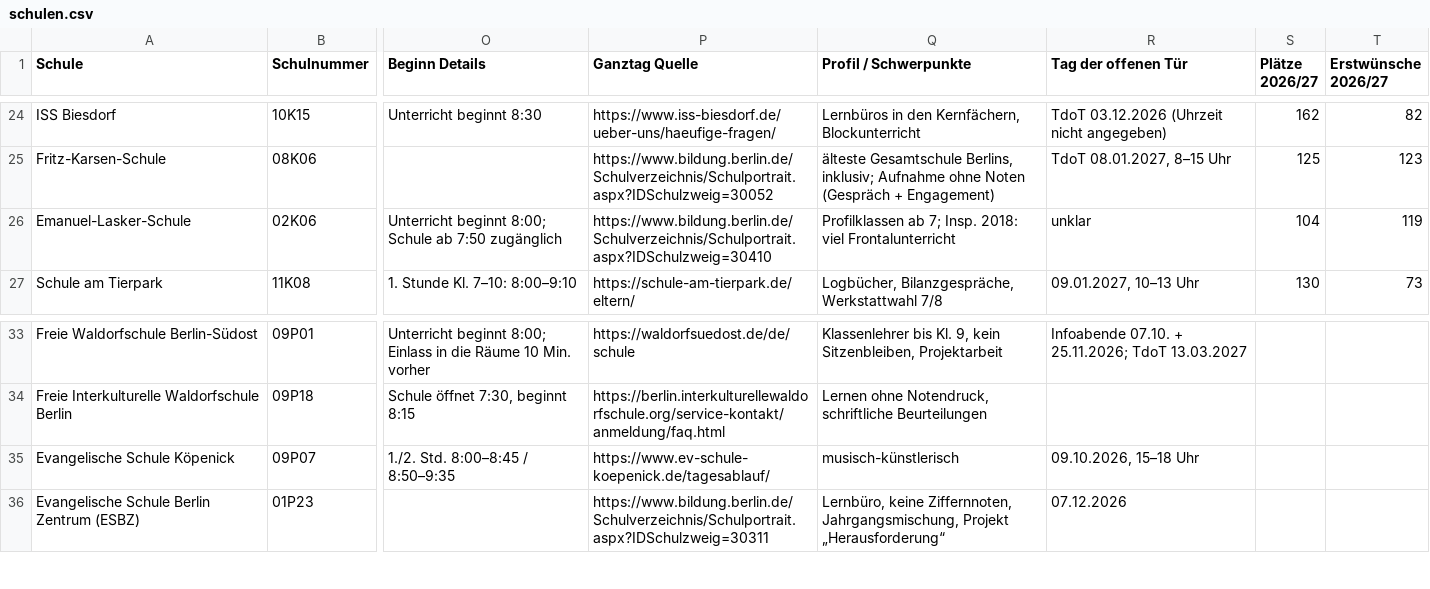
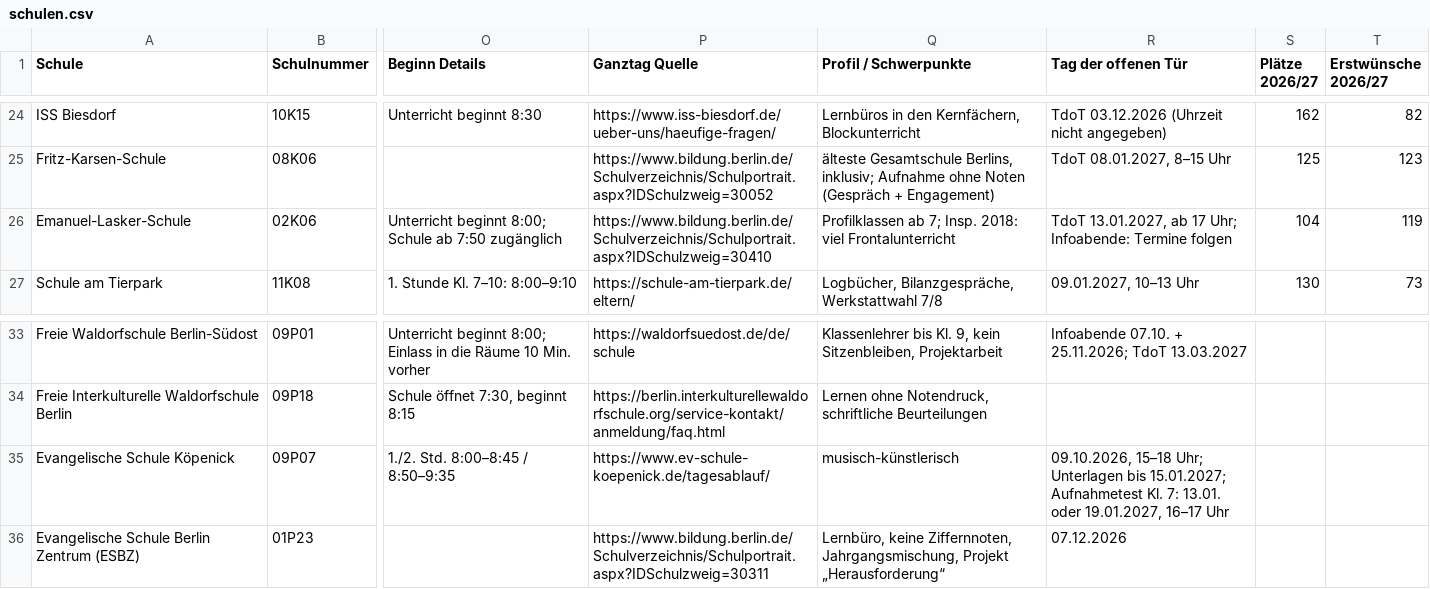
Before and after one commit to ungemeinfein/schulkarte, a CSV file: data/schulen.csv, drawn as a sheet; only a part is shown, gaps mark what is left out; the diff names each change by its address in the sheet, - before the commit and + after, or states it on an @@ line.

```diff
--- a/data/schulen.csv
+++ b/data/schulen.csv
-R26 (Tag der offenen Tür): unklar
+R26 (Tag der offenen Tür): TdoT 13.01.2027, ab 17 Uhr; Infoabende: Termine folgen
-R35 (Tag der offenen Tür): 09.10.2026, 15–18 Uhr
+R35 (Tag der offenen Tür): 09.10.2026, 15–18 Uhr; Unterlagen bis 15.01.2027; Aufnahmetest Kl. 7: 13.01. oder 19.01.2027, 16–17 Uhr
```
Also changed, not shown: 2 other files.
